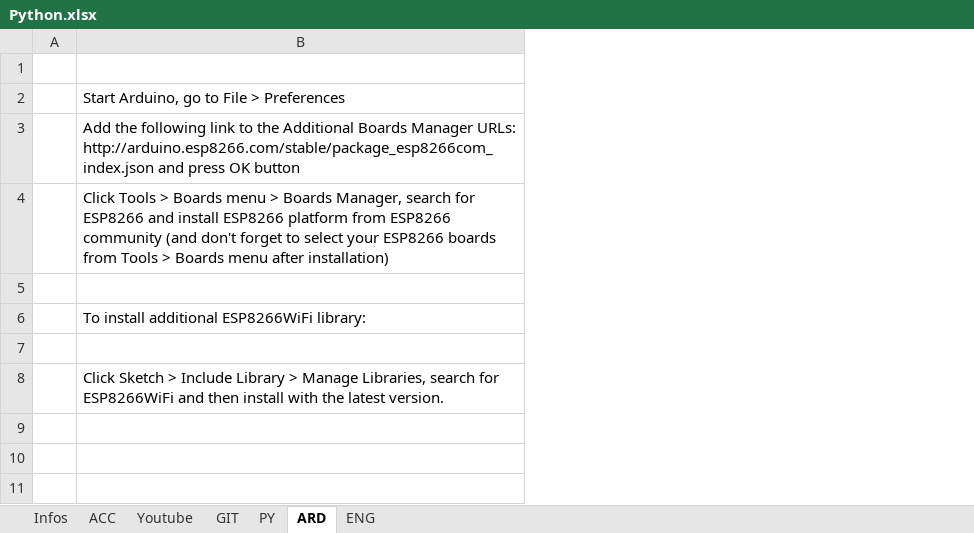
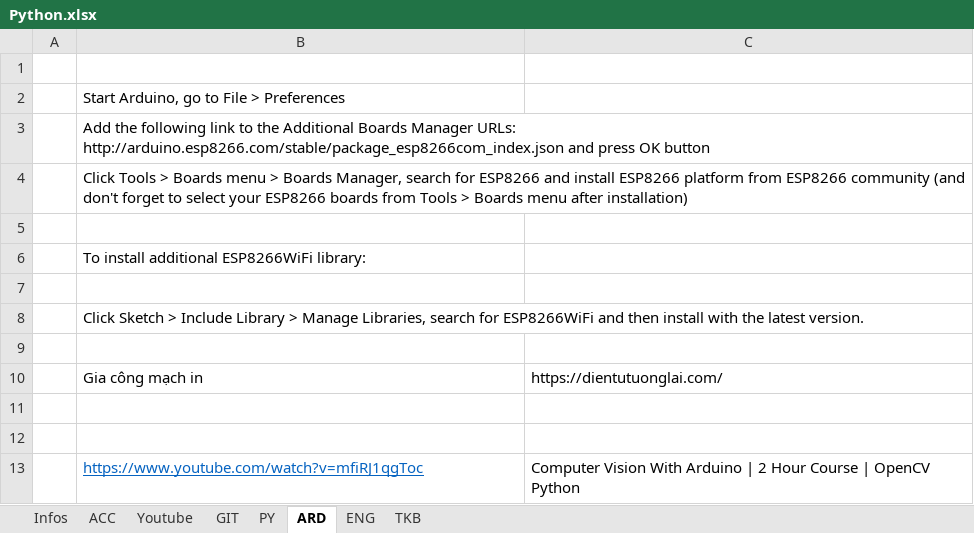
Before and after one commit to TrungDaoDEV/git_add_files, an Excel workbook: Python.xlsx, sheet ARD, drawn as a sheet; values as stored, in another font and other column widths than the file's, no borders; the diff names each change by its address in the sheet, - before the commit and + after, or states it on an @@ line.

```diff
--- a/Python.xlsx (sheet ARD)
+++ b/Python.xlsx (sheet ARD)
+sheet tab: TKB
+column C, empty
+row 9: (empty)
+row 10:  | Gia công mạch in | https://dientutuonglai.com/
+row 11: (empty)
+row 12: (empty)
+row 13:  | https://www.youtube.com/watch?v=mfiRJ1qgToc | Computer Vision With Arduino | 2 Hour Course | OpenCV Python
```
Also changed, not shown: sheet ACC, PMQLSX/QLSX.xlsx, Relax.xlsx.
